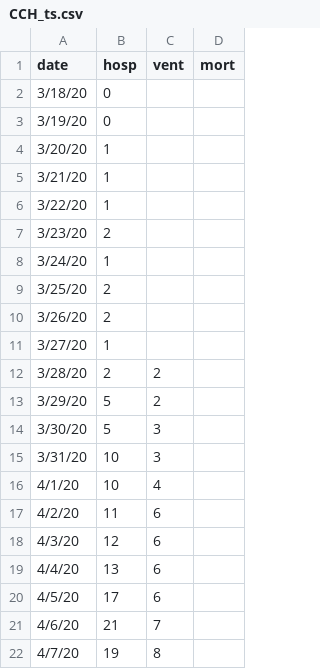
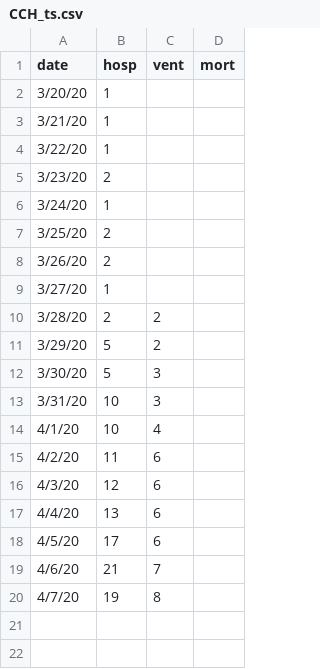
Before and after one commit to pennsignals/bayes-chime, a CSV file: data/CCH_ts.csv, drawn as a sheet.

Commit message:
remove rows before first case

```diff
--- a/data/CCH_ts.csv
+++ b/data/CCH_ts.csv
@@ -1,4 +1,2 @@
 date,hosp,vent,mort
-3/18/20,0,,
-3/19/20,0,,
 3/20/20,1,,
```
